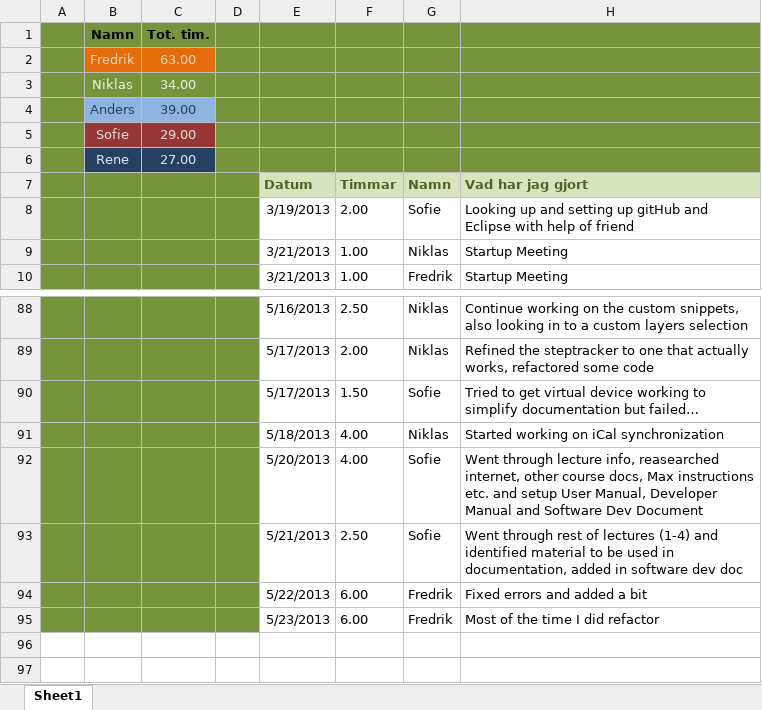
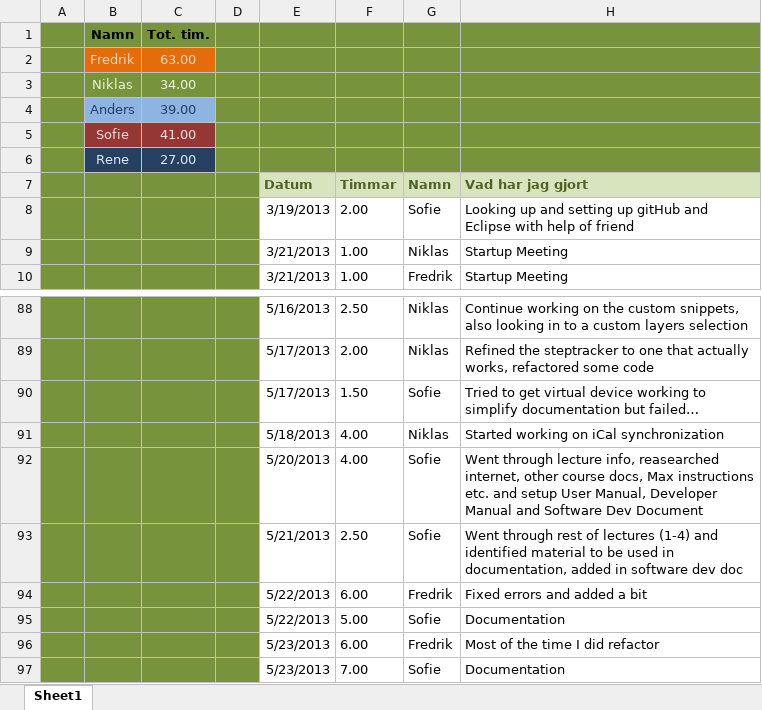
Before and after one commit to drderkummer/Software-Engineering-Project, an Excel workbook: Arbetsdagbok.xlsx, sheet Sheet1, drawn as a sheet; only a part is shown, gaps mark what is left out; values as stored, in another font and other column widths than the file's, no borders; the diff names each change by its address in the sheet, - before the commit and + after, or states it on an @@ line.

Commit message:
Added revised doc, update of arbetsdagbok.

```diff
--- a/Arbetsdagbok.xlsx (sheet Sheet1)
+++ b/Arbetsdagbok.xlsx (sheet Sheet1)
-C5: 29.00
+C5: 41.00
+row 95:  |  |  |  | 5/22/2013 | 5.00 | Sofie | Documentation
+row 97:  |  |  |  | 5/23/2013 | 7.00 | Sofie | Documentation
```
Also changed, not shown: formulas that keep their value, 6 other files.
